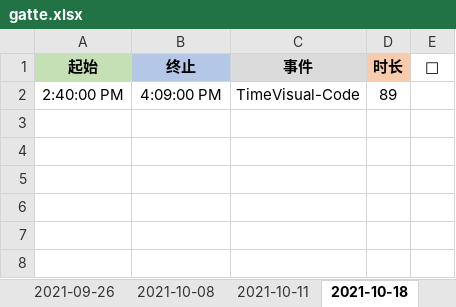
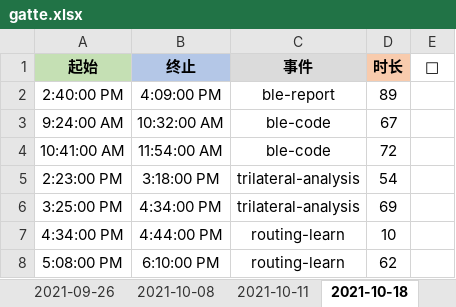
Before and after one commit to Joiner12/Notes, an Excel workbook: gatte.xlsx, sheet 2021-10-18, drawn as a sheet; values as stored, in another font and other column widths than the file's, no borders; conditional formats not drawn; the diff names each change by its address in the sheet, - before the commit and + after, or states it on an @@ line.

```diff
--- a/gatte.xlsx (sheet 2021-10-18)
+++ b/gatte.xlsx (sheet 2021-10-18)
-C2 (事件): TimeVisual-Code
+C2 (事件): ble-report
+row 3: 9:24:00 AM | 10:32:00 AM | ble-code | 67
+row 4: 10:41:00 AM | 11:54:00 AM | ble-code | 72
+row 5: 2:23:00 PM | 3:18:00 PM | trilateral-analysis | 54
+row 6: 3:25:00 PM | 4:34:00 PM | trilateral-analysis | 69
+row 7: 4:34:00 PM | 4:44:00 PM | routing-learn | 10
+row 8: 5:08:00 PM | 6:10:00 PM | routing-learn | 62
```
Also changed, not shown: 7 other files.
